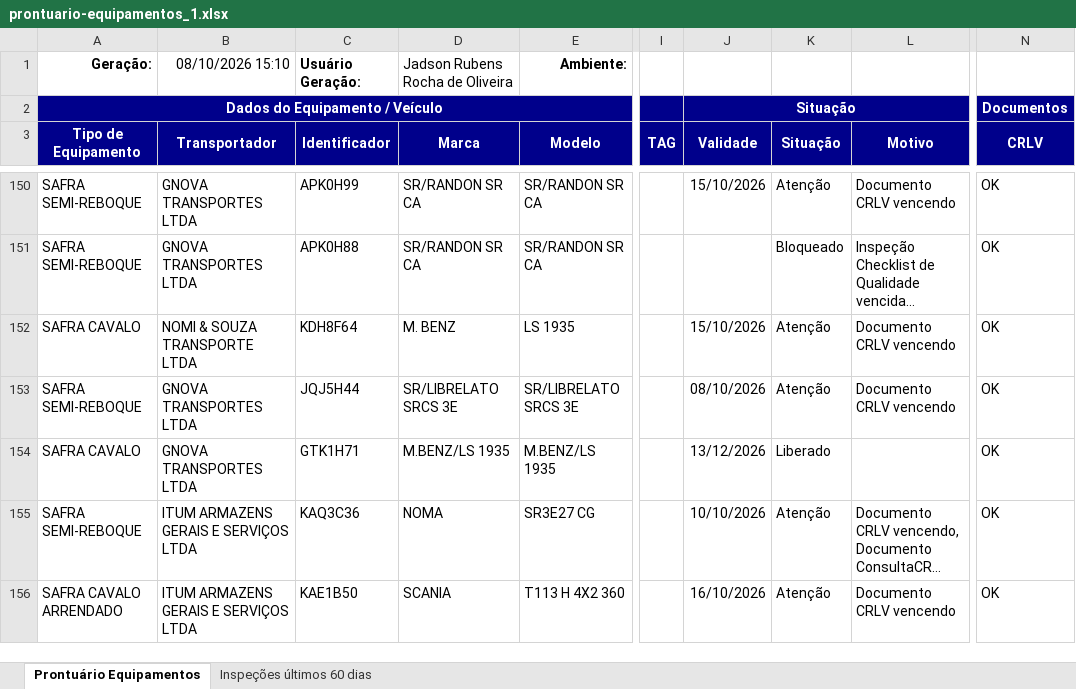
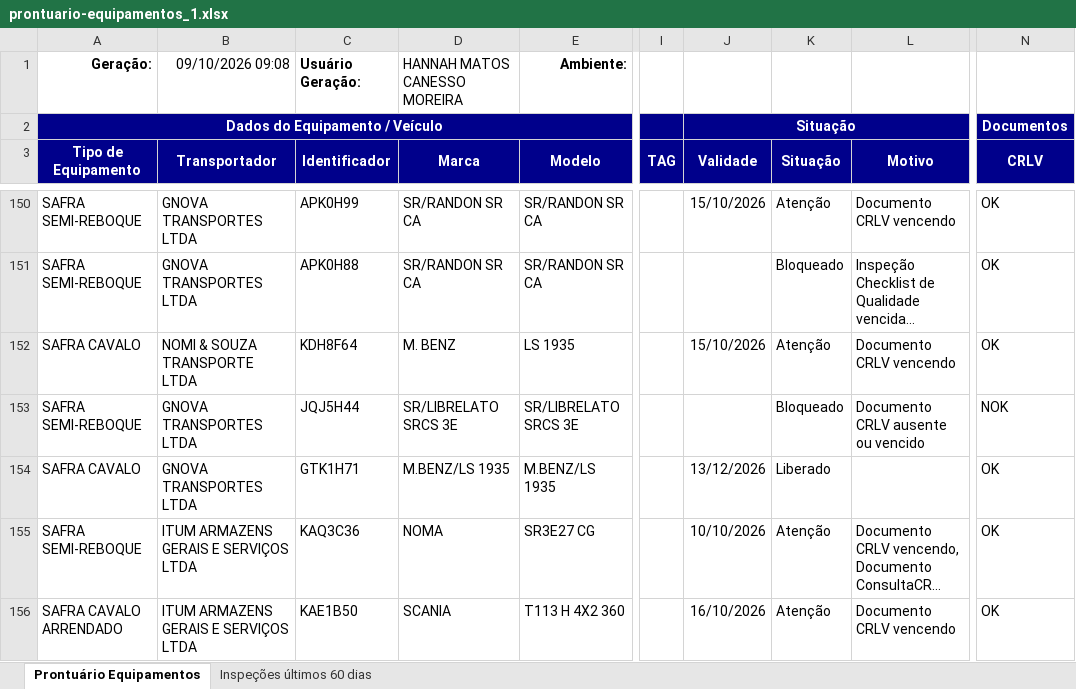
Before and after one commit to hannahfrotalegal/painel-frotalegal-heinz, an Excel workbook: dados/prontuario-equipamentos_1.xlsx, sheet Prontuário Equipamentos, drawn as a sheet; only a part is shown, gaps mark what is left out; long unchanged cells end in …; values as stored, in another font and other column widths than the file's, no borders; the diff covers the shown part only; the diff names each change by its address in the sheet, - before the commit and + after, or states it on an @@ line.

```diff
--- a/dados/prontuario-equipamentos_1.xlsx (sheet Prontuário Equipamentos)
+++ b/dados/prontuario-equipamentos_1.xlsx (sheet Prontuário Equipamentos)
-B1 (Transportador): 08/10/2026 15:10
+B1 (Transportador): 09/10/2026 09:08
-D1 (Marca): Jadson Rubens Rocha de Oliveira
+D1 (Marca): HANNAH MATOS CANESSO MOREIRA
-J153 (Validade): 08/10/2026
+J153 (Validade): (empty)
-K153 (Situação): Atenção
+K153 (Situação): Bloqueado
-L153 (Motivo): Documento CRLV vencendo
+L153 (Motivo): Documento CRLV ausente ou vencido
-N153 (CRLV): OK
+N153 (CRLV): NOK
```
Also changed, not shown: 34 edited cells elsewhere in this sheet, sheet Inspeções últimos 60 dias.
